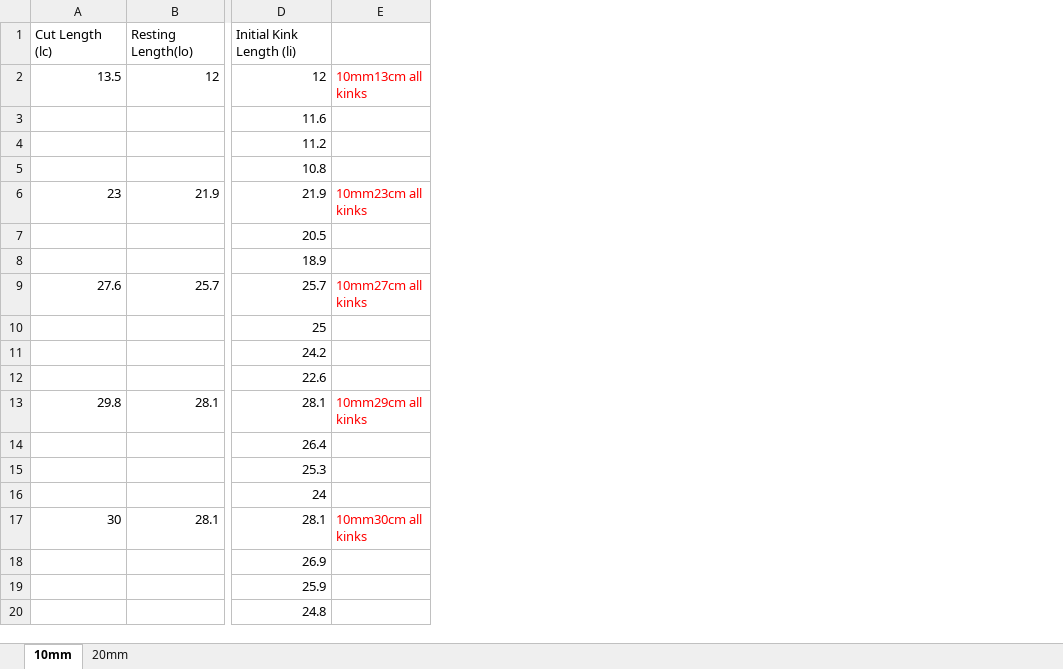
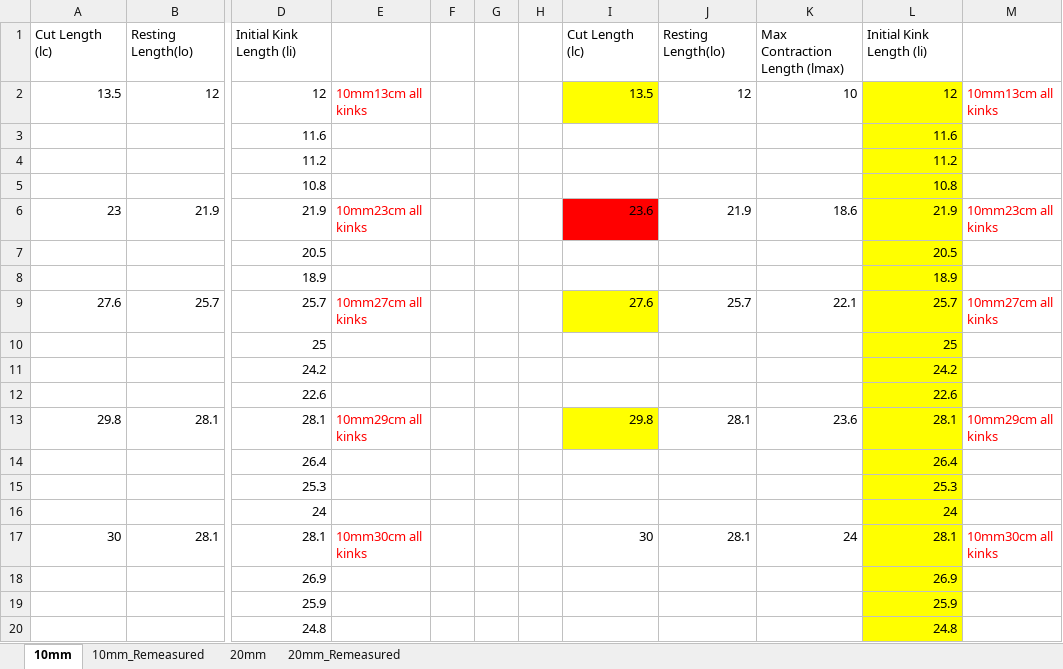
Before and after one commit to Agile-and-Adaptive-Robotics/Muscle_Sensory, an Excel workbook: DataCollection/BPAparameters.xlsx, sheet 10mm, drawn as a sheet; only a part is shown, gaps mark what is left out; values as stored, in another font and other column widths than the file's, no borders; the diff names each change by its address in the sheet, - before the commit and + after, or states it on an @@ line.

Commit message:
Remeasured BPA lengths and Max contraction

```diff
--- a/DataCollection/BPAparameters.xlsx (sheet 10mm)
+++ b/DataCollection/BPAparameters.xlsx (sheet 10mm)
+sheet tab: 10mm_Remeasured
+sheet tab: 20mm_Remeasured
+column F, empty
+column G, empty
+column H, empty
+column I, rows 1-17: Cut Length (lc) | 13.5 |  |  |  | 23.6 |  |  | 27.6 |  |  |  | 29.8 |  |  |  | 30
+column J, rows 1-17: Resting Length(lo) | 12 |  |  |  | 21.9 |  |  | 25.7 |  |  |  | 28.1 |  |  |  | 28.1
+column K, rows 1-17: Max Contraction Length (lmax) | 10 |  |  |  | 18.6 |  |  | 22.1 |  |  |  | 23.6 |  |  |  | 24
+column L, rows 1-20: Initial Kink Length (li) | 12 | 11.6 | 11.2 | 10.8 | 21.9 | 20.5 | 18.9 | 25.7 | 25 | 24.2 | 22.6 | 28.1 | 26.4 | 25.3 | 24 | 28.1 | 26.9 | 25.9 | 24.8
+column M, rows 2-17: 10mm13cm all kinks |  |  |  | 10mm23cm all kinks |  |  | 10mm27cm all kinks |  |  |  | 10mm29cm all kinks |  |  |  | 10mm30cm all kinks
```
Also changed, not shown: sheet 20mm, 2 other files.
